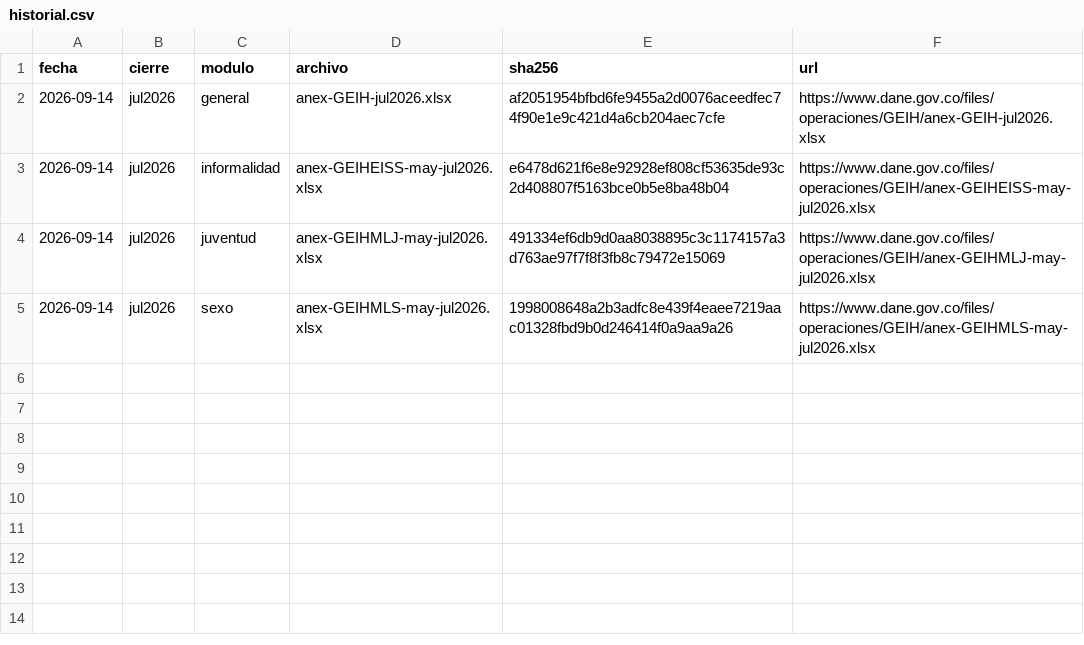
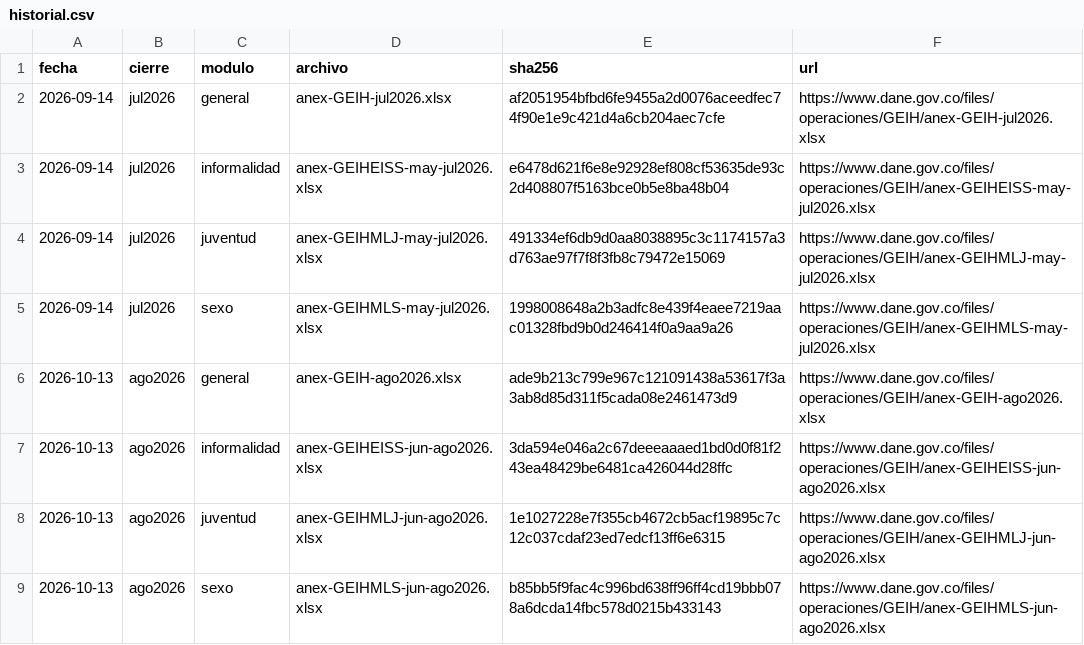
Before and after one commit to CCCJAGUIRRE/Tablero-mercado-laboral, a CSV file: datos/historial.csv, drawn as a sheet; the diff names each change by its address in the sheet, - before the commit and + after, or states it on an @@ line.

```diff
--- a/datos/historial.csv
+++ b/datos/historial.csv
+row 6: 2026-10-13 | ago2026 | general | anex-GEIH-ago2026.xlsx | ade9b213c799e967c121091438a53617f3a3ab8d85d311f5cada08e2461473d9 | https://www.dane.gov.co/files/operaciones/GEIH/anex-GEIH-ago2026.xlsx
+row 7: 2026-10-13 | ago2026 | informalidad | anex-GEIHEISS-jun-ago2026.xlsx | 3da594e046a2c67deeeaaaed1bd0d0f81f243ea48429be6481ca426044d28ffc | https://www.dane.gov.co/files/operaciones/GEIH/anex-GEIHEISS-jun-ago2026.xlsx
+row 8: 2026-10-13 | ago2026 | juventud | anex-GEIHMLJ-jun-ago2026.xlsx | 1e1027228e7f355cb4672cb5acf19895c7c12c037cdaf23ed7edcf13ff6e6315 | https://www.dane.gov.co/files/operaciones/GEIH/anex-GEIHMLJ-jun-ago2026.xlsx
+row 9: 2026-10-13 | ago2026 | sexo | anex-GEIHMLS-jun-ago2026.xlsx | b85bb5f9fac4c996bd638ff96ff4cd19bbb078a6dcda14fbc578d0215b433143 | https://www.dane.gov.co/files/operaciones/GEIH/anex-GEIHMLS-jun-ago2026.xlsx
```
Also changed, not shown: 10 other files.
